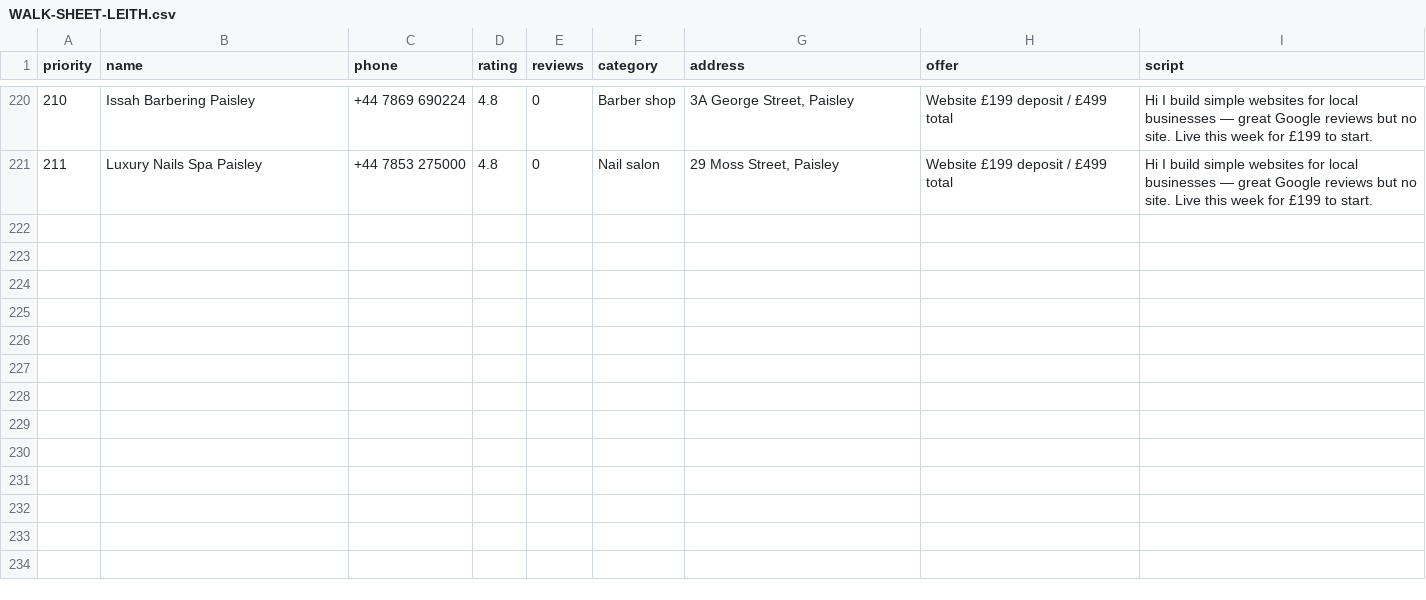
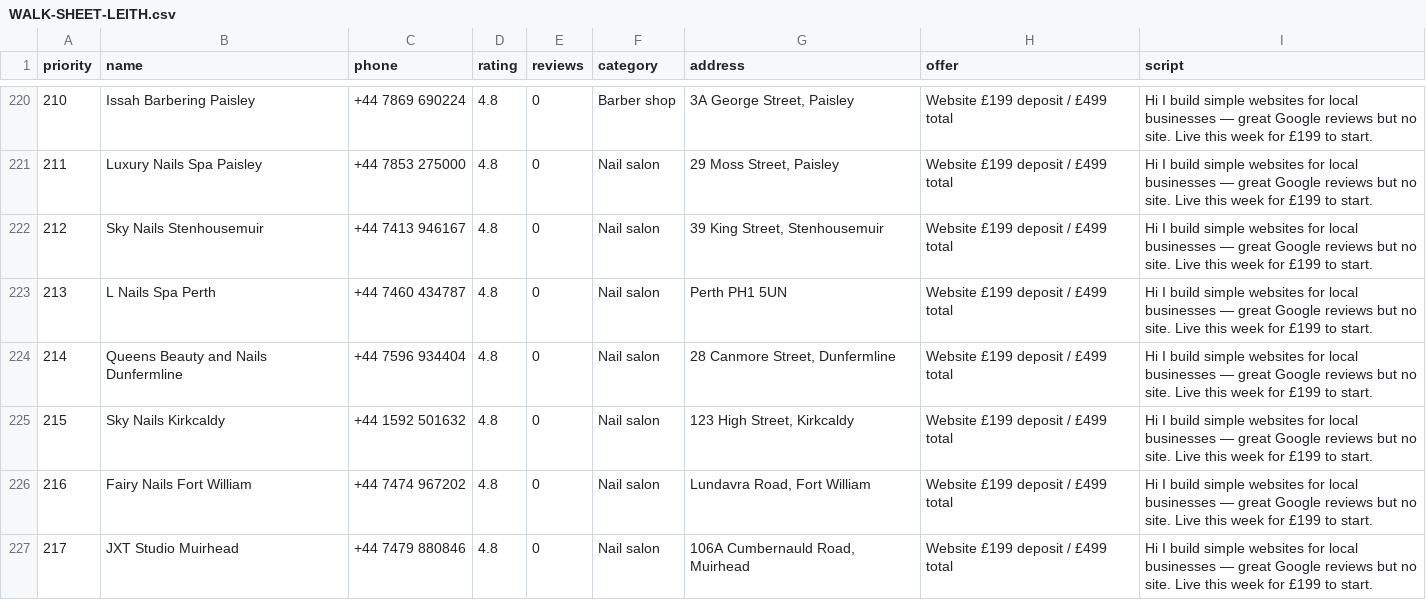
Before and after one commit to Hameed552/autogrow-starter, a CSV file: outreach-tools/same-day-cash/WALK-SHEET-LEITH.csv, drawn as a sheet; only a part is shown, gaps mark what is left out.

```diff
--- a/outreach-tools/same-day-cash/WALK-SHEET-LEITH.csv
+++ b/outreach-tools/same-day-cash/WALK-SHEET-LEITH.csv
@@ -223 +223,7 @@ priority,name,phone,rating,reviews,category,address,offer,script
 211,Luxury Nails Spa Paisley,+44 7853 275000,4.8,0,Nail salon,"29 Moss Street, Paisley",Website £199 deposit / £499 total,Hi I build simple websites for local businesses — great Google reviews but no site. Live this week for £199 to start.
+212,Sky Nails Stenhousemuir,+44 7413 946167,4.8,0,Nail salon,"39 King Street, Stenhousemuir",Website £199 deposit / £499 total,Hi I build simple websites for local businesses — great Google reviews but no site. Live this week for £199 to start.
+213,L Nails Spa Perth,+44 7460 434787,4.8,0,Nail salon,"Perth PH1 5UN",Website £199 deposit / £499 total,Hi I build simple websites for local businesses — great Google reviews but no site. Live this week for £199 to start.
+214,Queens Beauty and Nails Dunfermline,+44 7596 934404,4.8,0,Nail salon,"28 Canmore Street, Dunfermline",Website £199 deposit / £499 total,Hi I build simple websites for local businesses — great Google reviews but no site. Live this week for £199 to start.
+215,Sky Nails Kirkcaldy,+44 1592 501632,4.8,0,Nail salon,"123 High Street, Kirkcaldy",Website £199 deposit / £499 total,Hi I build simple websites for local businesses — great Google reviews but no site. Live this week for £199 to start.
+216,Fairy Nails Fort William,+44 7474 967202,4.8,0,Nail salon,"Lundavra Road, Fort William",Website £199 deposit / £499 total,Hi I build simple websites for local businesses — great Google reviews but no site. Live this week for £199 to start.
+217,JXT Studio Muirhead,+44 7479 880846,4.8,0,Nail salon,"106A Cumbernauld Road, Muirhead",Website £199 deposit / £499 total,Hi I build simple websites for local businesses — great Google reviews but no site. Live this week for £199 to start.
```
Also changed, not shown: outreach-tools/same-day-cash/NEW-CLIENTS-SENT.csv, 1 other file.
